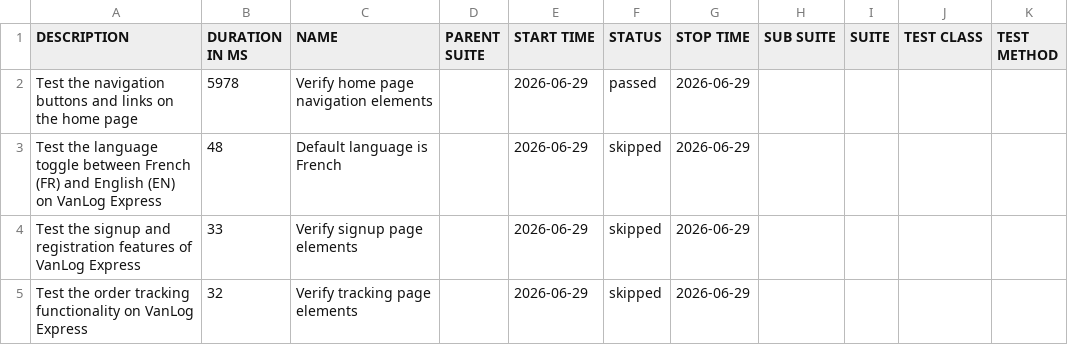
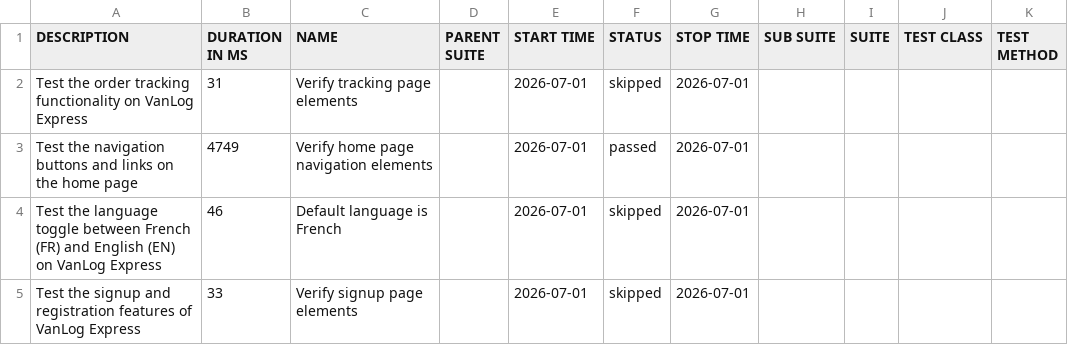
Before and after one commit to Raef211/Automation-vanlog-express, a CSV file: release/data/suites.csv, drawn as a sheet.

```diff
--- a/release/data/suites.csv
+++ b/release/data/suites.csv
@@ -1,5 +1,5 @@
 "DESCRIPTION","DURATION IN MS","NAME","PARENT SUITE","START TIME","STATUS","STOP TIME","SUB SUITE","SUITE","TEST CLASS","TEST METHOD"
-"Test the navigation buttons and links on the home page","5978","Verify home page navigation elements","","2026-06-29","passed","2026-06-29","","","",""
-"Test the language toggle between French (FR) and English (EN) on VanLog Express","48","Default language is French","","2026-06-29","skipped","2026-06-29","","","",""
-"Test the signup and registration features of VanLog Express","33","Verify signup page elements","","2026-06-29","skipped","2026-06-29","","","",""
-"Test the order tracking functionality on VanLog Express","32","Verify tracking page elements","","2026-06-29","skipped","2026-06-29","","","",""
+"Test the order tracking functionality on VanLog Express","31","Verify tracking page elements","","2026-07-01","skipped","2026-07-01","","","",""
+"Test the navigation buttons and links on the home page","4749","Verify home page navigation elements","","2026-07-01","passed","2026-07-01","","","",""
+"Test the language toggle between French (FR) and English (EN) on VanLog Express","46","Default language is French","","2026-07-01","skipped","2026-07-01","","","",""
+"Test the signup and registration features of VanLog Express","33","Verify signup page elements","","2026-07-01","skipped","2026-07-01","","","",""
```
Also changed, not shown: release/data/behaviors.csv, 18 other files.
